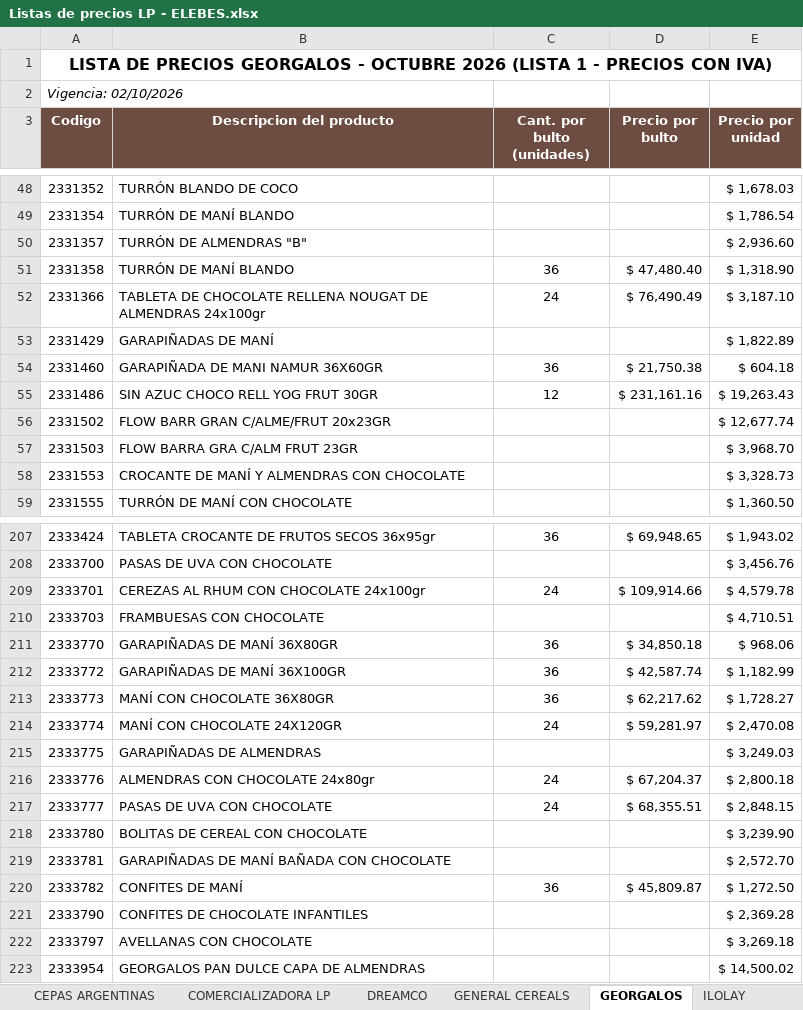
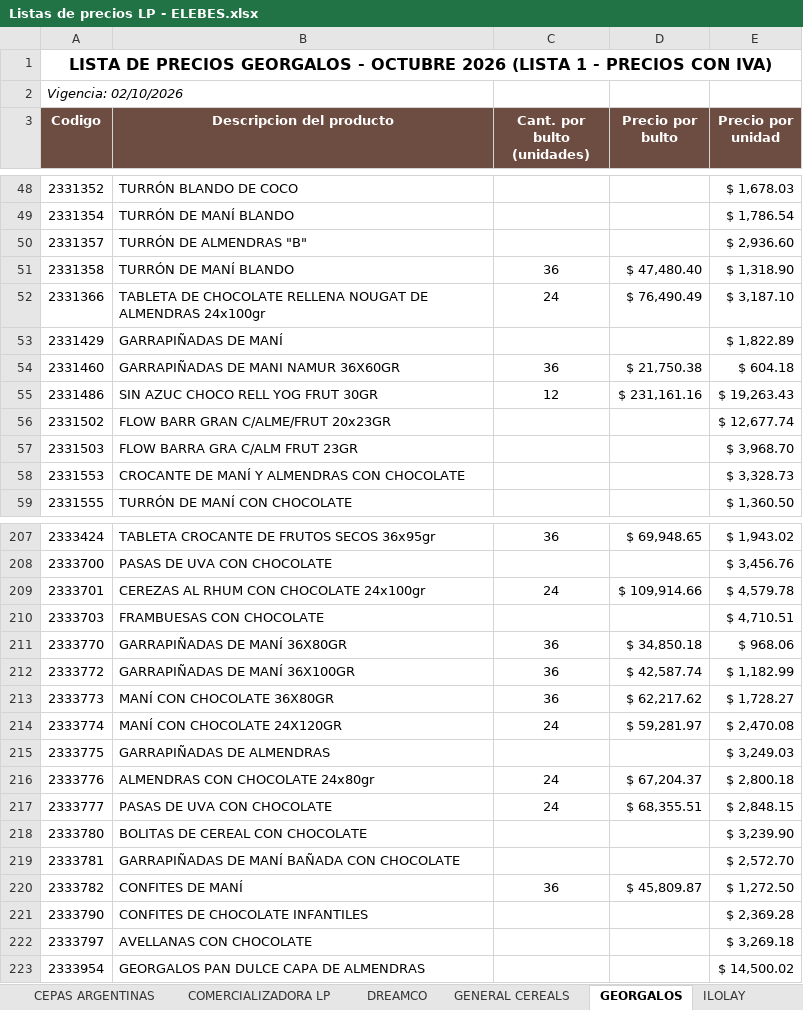
Before and after one commit to 1605-83/Lista-Precios-Octubre-2026, an Excel workbook: Listas de precios LP - ELEBES.xlsx, sheet GEORGALOS, drawn as a sheet; only a part is shown, gaps mark what is left out; values as stored, in another font and other column widths than the file's, no borders; the diff names each change by its address in the sheet, - before the commit and + after, or states it on an @@ line.

```diff
--- a/Listas de precios LP - ELEBES.xlsx (sheet GEORGALOS)
+++ b/Listas de precios LP - ELEBES.xlsx (sheet GEORGALOS)
-B53 (Descripcion del producto): GARAPIÑADAS DE MANÍ
+B53 (Descripcion del producto): GARRAPIÑADAS DE MANÍ
-B54 (Descripcion del producto): GARAPIÑADA DE MANI NAMUR 36X60GR
+B54 (Descripcion del producto): GARRAPIÑADAS DE MANI NAMUR 36X60GR
-B211 (Descripcion del producto): GARAPIÑADAS DE MANÍ 36X80GR
+B211 (Descripcion del producto): GARRAPIÑADAS DE MANÍ 36X80GR
-B212 (Descripcion del producto): GARAPIÑADAS DE MANÍ 36X100GR
+B212 (Descripcion del producto): GARRAPIÑADAS DE MANÍ 36X100GR
-B215 (Descripcion del producto): GARAPIÑADAS DE ALMENDRAS
+B215 (Descripcion del producto): GARRAPIÑADAS DE ALMENDRAS
-B219 (Descripcion del producto): GARAPIÑADAS DE MANÍ BAÑADA CON CHOCOLATE
+B219 (Descripcion del producto): GARRAPIÑADAS DE MANÍ BAÑADA CON CHOCOLATE
```
Also changed, not shown: sheet CLOROX, 2 other files.
